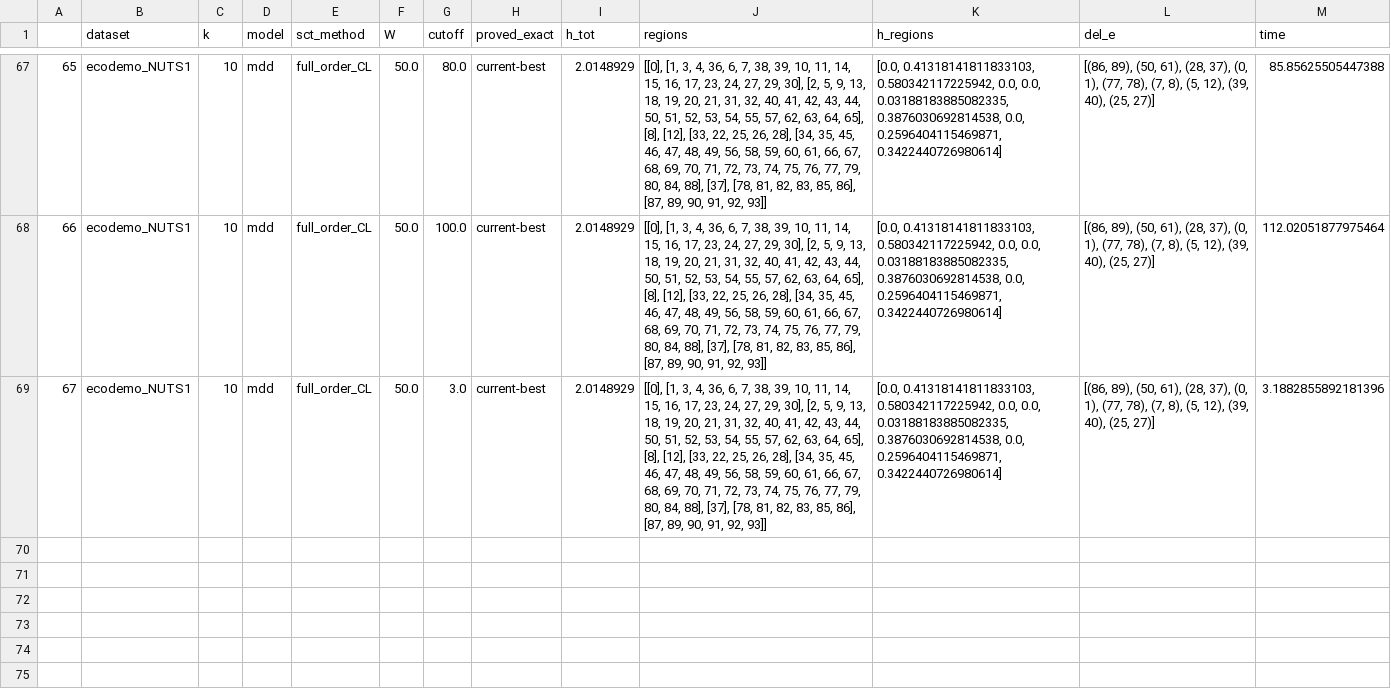
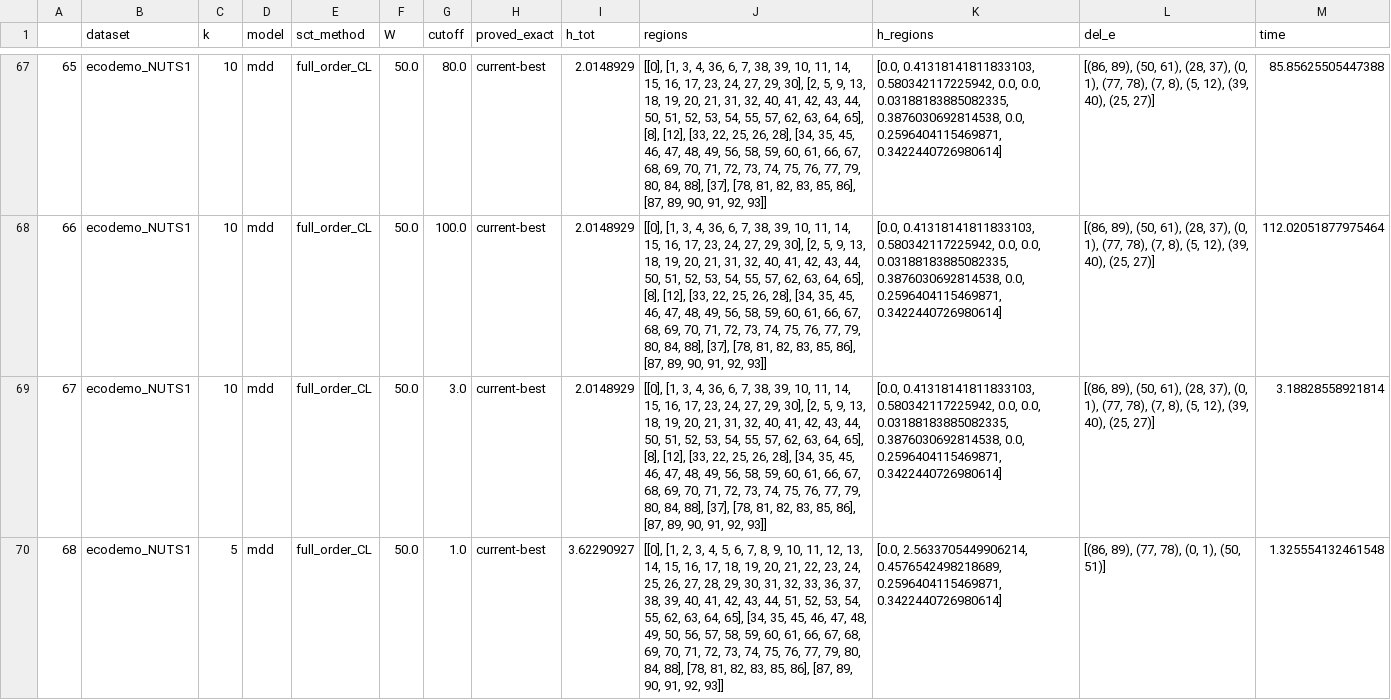
Before and after one commit to NicoGol/RegioRust, a CSV file: data/ecodemo_NUTS1/ecodemo_NUTS1_result.csv, drawn as a sheet; only a part is shown, gaps mark what is left out; the diff covers the shown part only; the diff names each change by its address in the sheet, - before the commit and + after, or states it on an @@ line.

Commit message:
add result on time of solution

```diff
--- a/data/ecodemo_NUTS1/ecodemo_NUTS1_result.csv
+++ b/data/ecodemo_NUTS1/ecodemo_NUTS1_result.csv
-M69 (time): 3.1882855892181396
+M69 (time): 3.18828558921814
+row 70: 68 | ecodemo_NUTS1 | 5 | mdd | full_order_CL | 50.0 | 1.0 | current-best | 3.62290927 | [[0], [1, 2, 3, 4, 5, 6, 7, 8, 9, 10, 11, 12, 13, 14, 15, 16, 17, 18, 19, 20, 21, 22, 23, 24, 25, 26, 27, 28, 29, 30, 31, 32, 33, 36, 37, 38, 39, 40, 41, 42, 43, 44, 51, 52, 53, 54, 55, 62, 63, 64, 65], [34, 35, 45, 46, 47, 48, 49, 50, 56, 57, 58, 59, 60, 61, 66, 67, 68, 69, 70, 71, 72, 73, 74, 75, 76, 77, 79, 80, 84, 88], [78, 81, 82, 83, 85, 86], [87, 89, 90, 91, 92, 93]] | [0.0, 2.5633705449906214, 0.4576542498218689, 0.2596404115469871, 0.3422440726980614] | [(86, 89), (77, 78), (0, 1), (50, 51)] | 1.325554132461548
```
Also changed, not shown: 5 added rows elsewhere in this file, data/USA_ecoregions/USA_ecoregions_result.csv, 3 other files.
